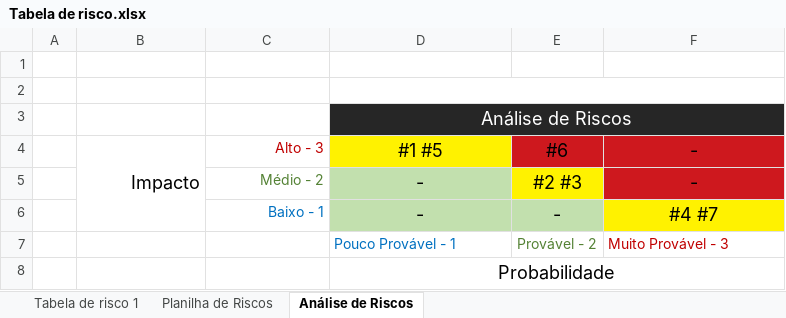
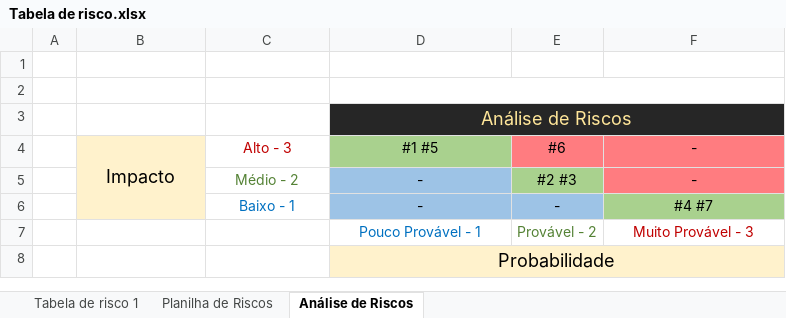
Before and after one commit to P-Shoyo/grupo05, an Excel workbook: Documentos/Tabela de risco.xlsx, sheet Análise de Riscos, drawn as a sheet; values as stored, in another font and other column widths than the file's, no borders; the diff names each change by its address in the sheet, - before the commit and + after, or states it on an @@ line.

Commit message:
Planilha de Riscos v2

```diff
--- a/Documentos/Tabela de risco.xlsx (sheet Análise de Riscos)
+++ b/Documentos/Tabela de risco.xlsx (sheet Análise de Riscos)
-D3 text colour: #FFFFFF
+D3 text colour: #FFE699
-B4:B6 fill: none
+B4:B6 fill: #FFF2CC
-B4:C4 alignment: right
+B4:C4 alignment: center
@@ D4:F6 text size: smaller @@
-D4 fill: #FFF200
+D4 fill: #A9D18E
-E4:F4 fill: #CE181E
+E4:F4 fill: #FF7C80
-C5:C6 alignment: right
+C5:C6 alignment: center
-D5 fill: #C2E0AE
+D5 fill: #9DC3E6
-E5 fill: #FFF200
+E5 fill: #A9D18E
-F5 fill: #CE181E
+F5 fill: #FF7C80
-D6:E6 fill: #C2E0AE
+D6:E6 fill: #9DC3E6
-F6 fill: #FFF200
+F6 fill: #A9D18E
-D7 alignment: left
+D7 alignment: center
-F7 alignment: left
+F7 alignment: center
-D8:F8 fill: none
+D8:F8 fill: #FFF2CC
```
Also changed, not shown: charts or pictures.
